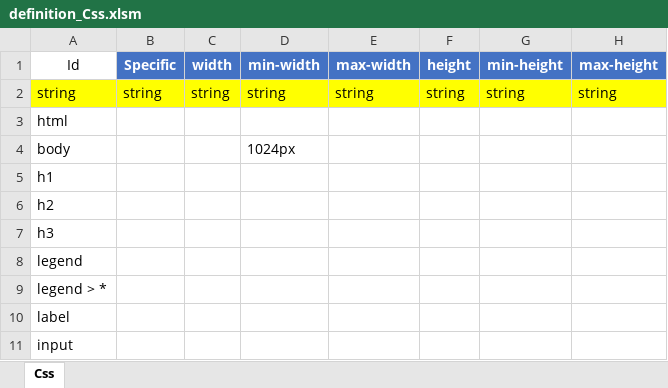
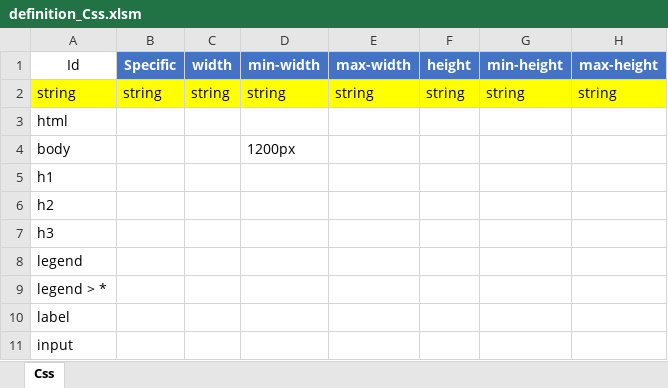
Before and after one commit to kazuca/Implem.Pleasanter, an Excel workbook: Implem.Pleasanter/App_Data/Definitions/definition_Css.xlsm, sheet Css, drawn as a sheet; only a part is shown; values as stored, in another font and other column widths than the file's, no borders; table styles not drawn; the diff names each change by its address in the sheet, - before the commit and + after, or states it on an @@ line.

```diff
--- a/Implem.Pleasanter/App_Data/Definitions/definition_Css.xlsm (sheet Css)
+++ b/Implem.Pleasanter/App_Data/Definitions/definition_Css.xlsm (sheet Css)
-D4 (min-width): 1024px
+D4 (min-width): 1200px
```
Also changed, not shown: Implem.Pleasanter/App_Data/Definitions/definition_Column.xlsm, 38 other files.
